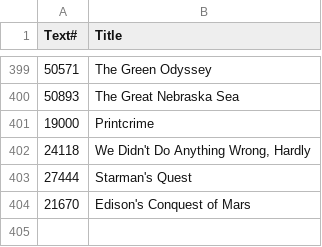
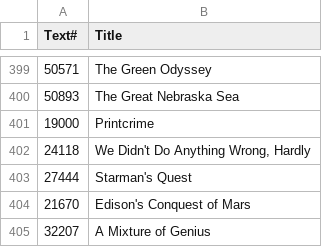
Before and after one commit to ben-n93/pg_scifi_twitter_bot, a CSV file: data/IDs_log.csv, drawn as a sheet; only a part is shown, gaps mark what is left out; the diff names each change by its address in the sheet, - before the commit and + after, or states it on an @@ line.

Commit message:
update

```diff
--- a/data/IDs_log.csv
+++ b/data/IDs_log.csv
+row 405: 32207 | A Mixture of Genius
```
